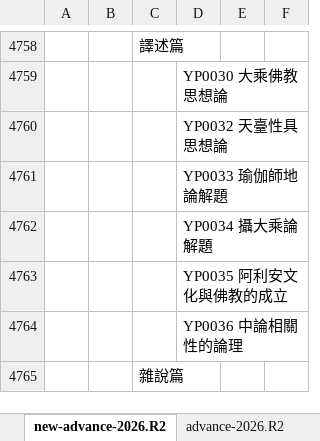
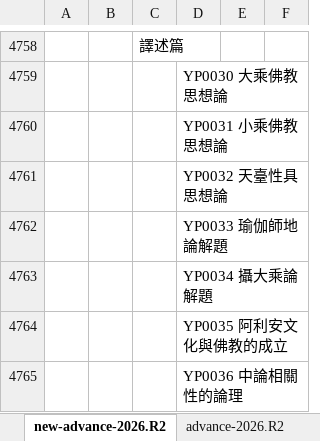
Before and after one commit to heavenchou/cbwork-bin, an Excel workbook: cbreader2X/nav/advance_nav.xlsx, sheet new-advance-2026.R2, drawn as a sheet; only a part is shown, gaps mark what is left out; the shorter side is filled out with more unchanged rows; values as stored, in another font and other column widths than the file's, no borders; the diff names each change by its address in the sheet, - before the commit and + after, or states it on an @@ line.

```diff
--- a/cbreader2X/nav/advance_nav.xlsx (sheet new-advance-2026.R2)
+++ b/cbreader2X/nav/advance_nav.xlsx (sheet new-advance-2026.R2)
+row 4760:  |  |  | YP0031 小乘佛教思想論
```
Also changed, not shown: cbreader2X/bulei/bulei.xlsx, cbreader2X/nav/simple_nav.xlsx, 15 other files.
